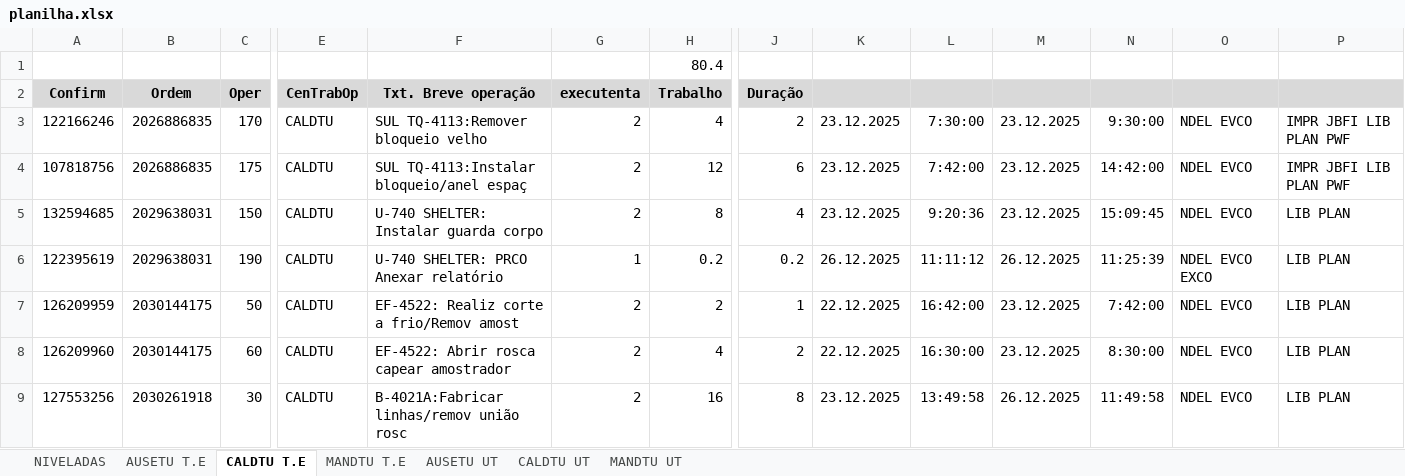
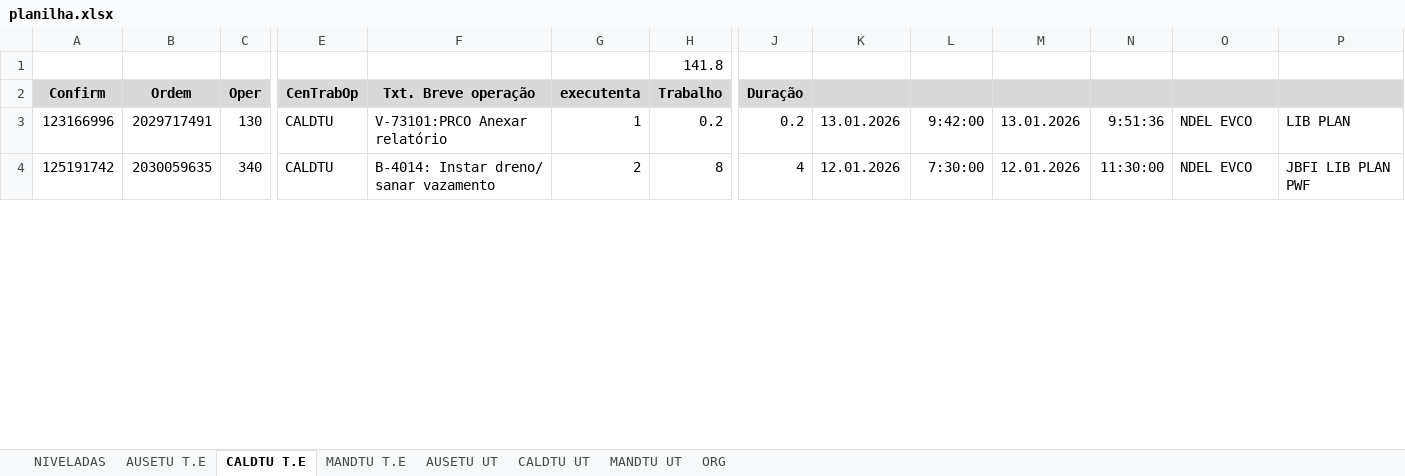
Before and after one commit to Cainelles/nivelamento, an Excel workbook: planilha.xlsx, sheet CALDTU T.E, drawn as a sheet; only a part is shown, gaps mark what is left out; values as stored, in another font and other column widths than the file's, no borders; removed rows and columns are numbered as before the commit, all else as after; rows hold the shown columns only; the diff covers the shown part only; the diff names each change by its address in the sheet, - before the commit and + after, or states it on an @@ line.

```diff
--- a/planilha.xlsx (sheet CALDTU T.E)
+++ b/planilha.xlsx (sheet CALDTU T.E)
+sheet tab: ORG
-H1: 80.4
+H1: 141.8
-row 3: 122166246 | 2026886835 | 170 | CALDTU | SUL TQ-4113:Remover bloqueio velho | 2 | 4 | 2 | 23.12.2025 | 7:30:00 | 23.12.2025 | 9:30:00 | NDEL EVCO | IMPR JBFI LIB PLAN PWF
-row 4: 107818756 | 2026886835 | 175 | CALDTU | SUL TQ-4113:Instalar bloqueio/anel espaç | 2 | 12 | 6 | 23.12.2025 | 7:42:00 | 23.12.2025 | 14:42:00 | NDEL EVCO | IMPR JBFI LIB PLAN PWF
-row 5: 132594685 | 2029638031 | 150 | CALDTU | U-740 SHELTER: Instalar guarda corpo | 2 | 8 | 4 | 23.12.2025 | 9:20:36 | 23.12.2025 | 15:09:45 | NDEL EVCO | LIB PLAN
-A3: 122395619
+A3: 123166996
-B3: 2029638031
+B3: 2029717491
-C3: 190
+C3: 130
-F3: U-740 SHELTER: PRCO Anexar relatório
+F3: V-73101:PRCO Anexar relatório
-K3: 26.12.2025
+K3: 13.01.2026
-L3: 11:11:12
+L3: 9:42:00
-M3: 26.12.2025
+M3: 13.01.2026
-N3: 11:25:39
+N3: 9:51:36
-O3: NDEL EVCO EXCO
+O3: NDEL EVCO
-row 7: 126209959 | 2030144175 | 50 | CALDTU | EF-4522: Realiz corte a frio/Remov amost | 2 | 2 | 1 | 22.12.2025 | 16:42:00 | 23.12.2025 | 7:42:00 | NDEL EVCO | LIB PLAN
-A4: 126209960
+A4: 125191742
-B4: 2030144175
+B4: 2030059635
-C4: 60
+C4: 340
-F4: EF-4522: Abrir rosca capear amostrador
+F4: B-4014: Instar dreno/ sanar vazamento
-H4: 4
+H4: 8
-J4: 2
+J4: 4
-K4: 22.12.2025
+K4: 12.01.2026
-L4: 16:30:00
+L4: 7:30:00
-M4: 23.12.2025
+M4: 12.01.2026
-N4: 8:30:00
+N4: 11:30:00
-P4: LIB PLAN
+P4: JBFI LIB PLAN PWF
-row 9: 127553256 | 2030261918 | 30 | CALDTU | B-4021A:Fabricar linhas/remov união rosc | 2 | 16 | 8 | 23.12.2025 | 13:49:58 | 26.12.2025 | 11:49:58 | NDEL EVCO | LIB PLAN
```
Also changed, not shown: 31 added rows, 2 removed rows and 47 edited cells elsewhere in this sheet, sheet CALDTU UT, sheet MANDTU UT, sheet AUSETU UT, sheet AUSETU T.E, sheet MANDTU T.E, sheet NIVELADAS, charts or pictures.
